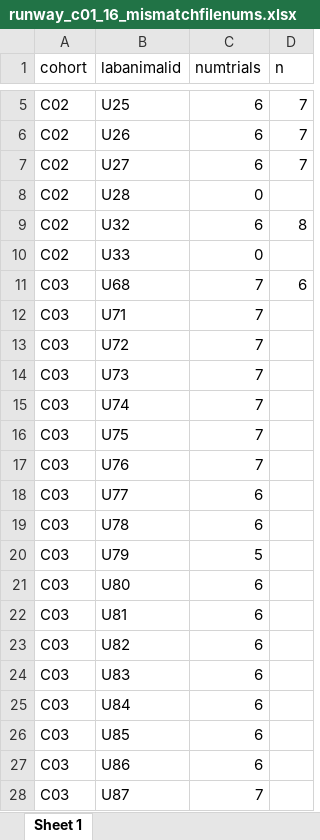
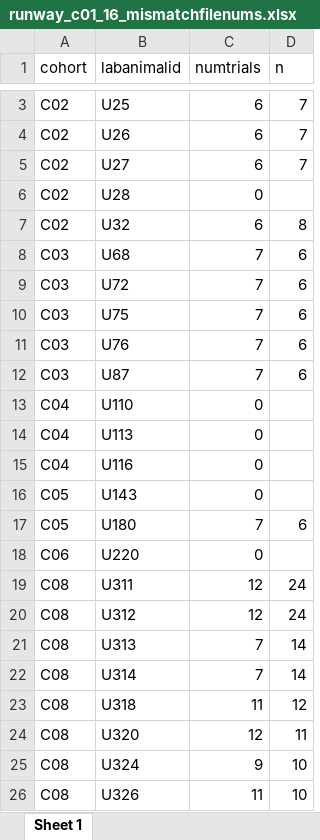
Before and after one commit to bonnfire/Jhou_U01DA044468, an Excel workbook: Bonnie's Codes/CREATE/runway_c01_16_mismatchfilenums.xlsx, sheet Sheet 1, drawn as a sheet; only a part is shown, gaps mark what is left out; the shorter side is filled out with more unchanged rows; values as stored, in another font and other column widths than the file's, no borders; removed rows and columns are numbered as before the commit, all else as after; the diff covers the shown part only; the diff names each change by its address in the sheet, - before the commit and + after, or states it on an @@ line.

```diff
--- a/Bonnie's Codes/CREATE/runway_c01_16_mismatchfilenums.xlsx (sheet Sheet 1)
+++ b/Bonnie's Codes/CREATE/runway_c01_16_mismatchfilenums.xlsx (sheet Sheet 1)
-row 10: C02 | U33 | 0
-row 12: C03 | U71 | 7
-D9 (n): (empty)
+D9 (n): 6
-row 14: C03 | U73 | 7
-row 15: C03 | U74 | 7
-D10:D11 (n): (empty)
+D10:D11 (n): 6
-row 18: C03 | U77 | 6
-row 19: C03 | U78 | 6
-row 20: C03 | U79 | 5
-row 21: C03 | U80 | 6
-row 22: C03 | U81 | 6
-row 23: C03 | U82 | 6
-row 24: C03 | U83 | 6
-row 25: C03 | U84 | 6
-row 26: C03 | U85 | 6
-row 27: C03 | U86 | 6
-D12 (n): (empty)
+D12 (n): 6
```
Also changed, not shown: 117 removed rows and 43 edited cells elsewhere in this sheet, Bonnie's Codes/CREATE/runway_c01_16_missingraw.xlsx, 9 other files.
